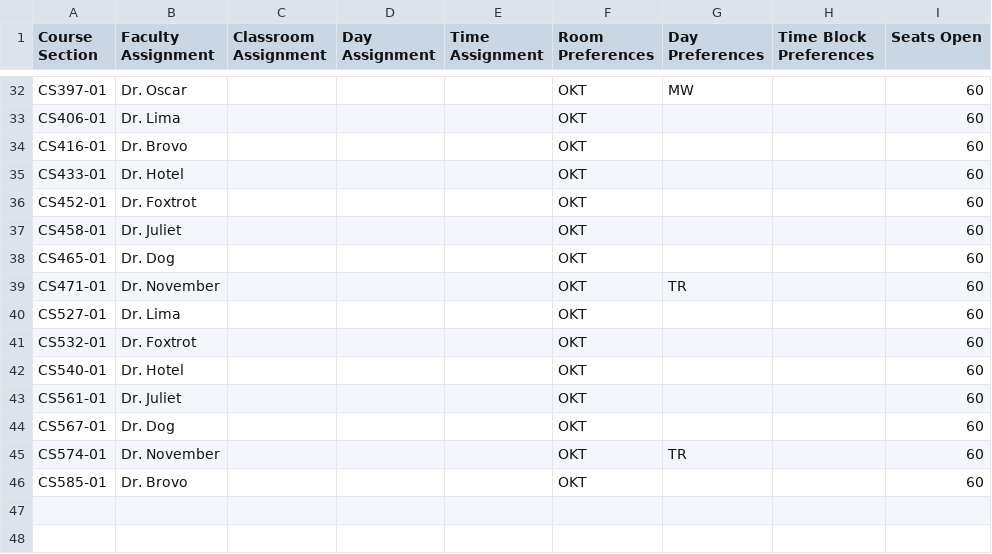
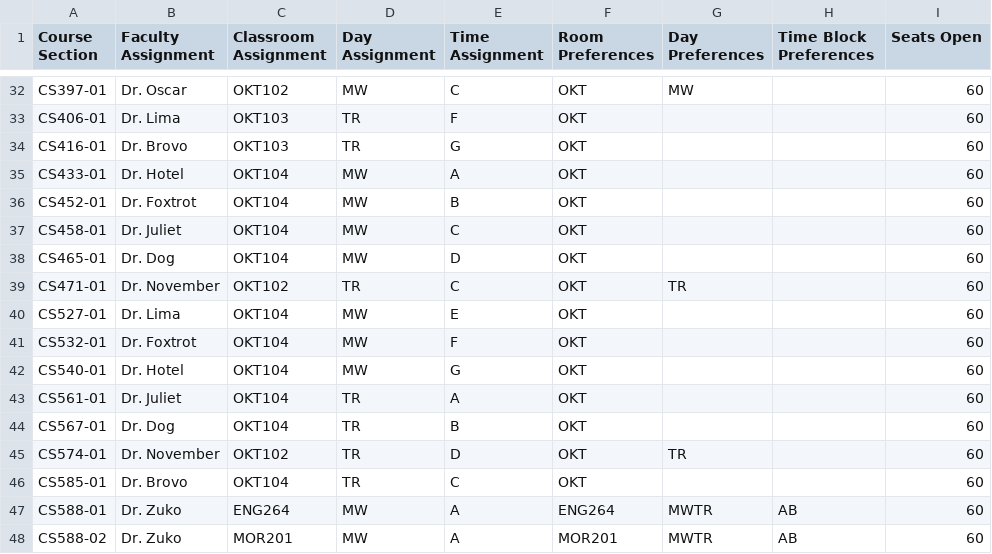
Before and after one commit to allisons212/499Team5, a CSV file: ClassData/ExportCSData.csv, drawn as a sheet; only a part is shown, gaps mark what is left out; the diff covers the shown part only; the diff names each change by its address in the sheet, - before the commit and + after, or states it on an @@ line.

```diff
--- a/ClassData/ExportCSData.csv
+++ b/ClassData/ExportCSData.csv
-C32 (Classroom Assignment): (empty)
+C32 (Classroom Assignment): OKT102
-D32 (Day Assignment): (empty)
+D32 (Day Assignment): MW
-E32 (Time Assignment): (empty)
+E32 (Time Assignment): C
-C33:C34 (Classroom Assignment): (empty)
+C33:C34 (Classroom Assignment): OKT103
-D33:D34 (Day Assignment): (empty)
+D33:D34 (Day Assignment): TR
-E33 (Time Assignment): (empty)
+E33 (Time Assignment): F
-E34 (Time Assignment): (empty)
+E34 (Time Assignment): G
-C35:C38 (Classroom Assignment): (empty)
+C35:C38 (Classroom Assignment): OKT104
-D35:D38 (Day Assignment): (empty)
+D35:D38 (Day Assignment): MW
-E35 (Time Assignment): (empty)
+E35 (Time Assignment): A
-E36 (Time Assignment): (empty)
+E36 (Time Assignment): B
-E37 (Time Assignment): (empty)
+E37 (Time Assignment): C
-E38 (Time Assignment): (empty)
+E38 (Time Assignment): D
-C39 (Classroom Assignment): (empty)
+C39 (Classroom Assignment): OKT102
-D39 (Day Assignment): (empty)
+D39 (Day Assignment): TR
-E39 (Time Assignment): (empty)
+E39 (Time Assignment): C
-C40:C44 (Classroom Assignment): (empty)
+C40:C44 (Classroom Assignment): OKT104
-D40:D42 (Day Assignment): (empty)
+D40:D42 (Day Assignment): MW
-E40 (Time Assignment): (empty)
+E40 (Time Assignment): E
-E41 (Time Assignment): (empty)
+E41 (Time Assignment): F
-E42 (Time Assignment): (empty)
+E42 (Time Assignment): G
-D43:D46 (Day Assignment): (empty)
+D43:D46 (Day Assignment): TR
-E43 (Time Assignment): (empty)
+E43 (Time Assignment): A
-E44 (Time Assignment): (empty)
+E44 (Time Assignment): B
-C45 (Classroom Assignment): (empty)
+C45 (Classroom Assignment): OKT102
-E45 (Time Assignment): (empty)
+E45 (Time Assignment): D
-C46 (Classroom Assignment): (empty)
+C46 (Classroom Assignment): OKT104
-E46 (Time Assignment): (empty)
+E46 (Time Assignment): C
+row 47: CS588-01 | Dr. Zuko | ENG264 | MW | A | ENG264 | MWTR | AB | 60
+row 48: CS588-02 | Dr. Zuko | MOR201 | MW | A | MOR201 | MWTR | AB | 60
```
Also changed, not shown: 98 edited cells elsewhere in this file, 2 other files.
